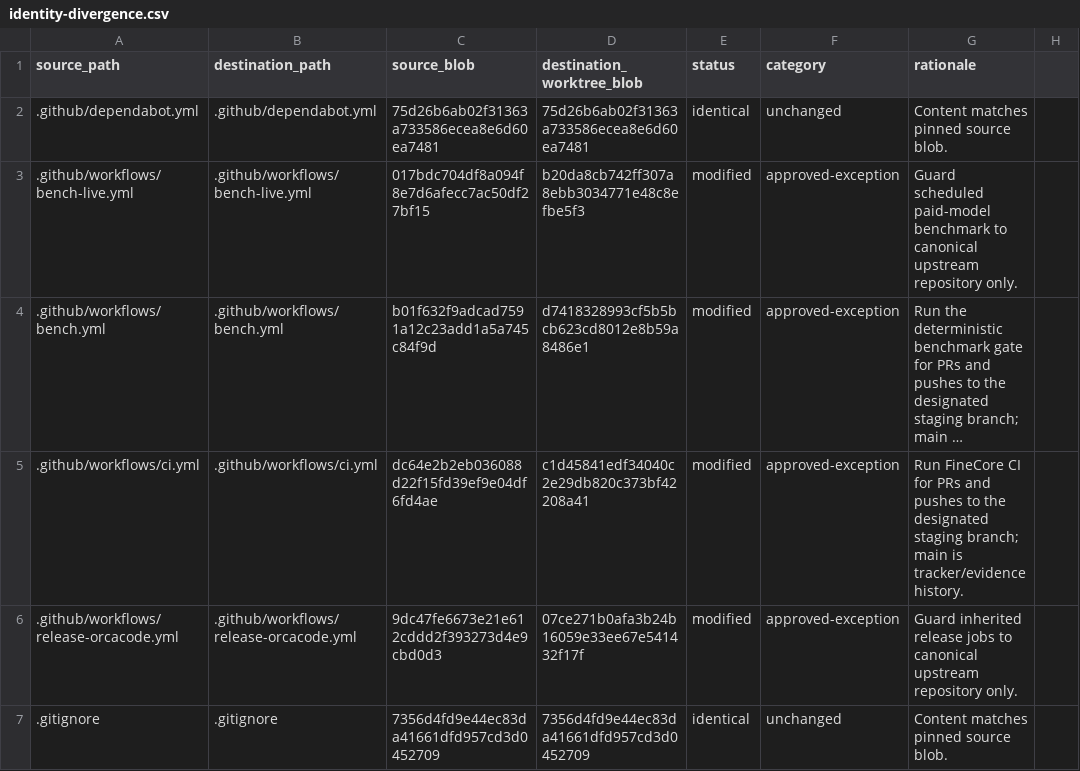
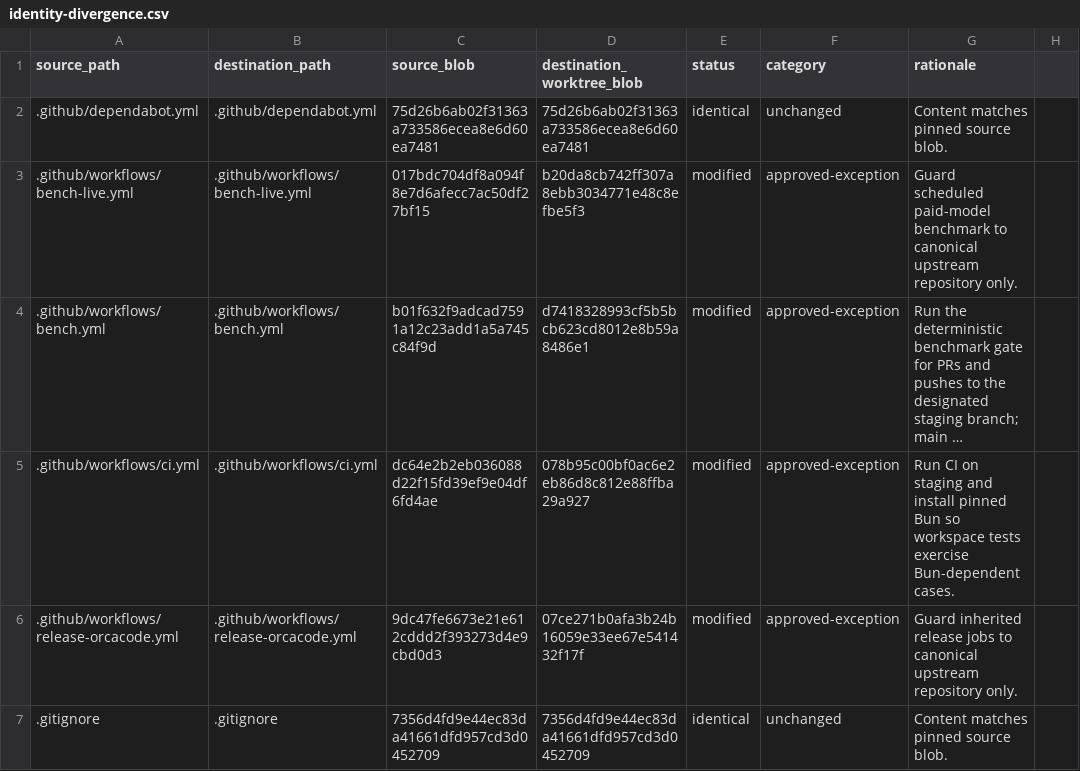
Before and after one commit to oigorbrito/FineCore, a CSV file: docs/identity-divergence.csv, drawn as a sheet; only a part is shown; long unchanged cells end in …; the diff names each change by its address in the sheet, - before the commit and + after, or states it on an @@ line.

Commit message:
ci: install pinned Bun for workspace tests

```diff
--- a/docs/identity-divergence.csv
+++ b/docs/identity-divergence.csv
-D5 (destination_worktree_blob): c1d45841edf34040c2e29db820c373bf42208a41
+D5 (destination_worktree_blob): 078b95c00bf0ac6e2eb86d8c812e88ffba29a927
-G5 (rationale): Run FineCore CI for PRs and pushes to the designated staging branch; main is tracker/evidence history.
+G5 (rationale): Run CI on staging and install pinned Bun so workspace tests exercise Bun-dependent cases.
```
Also changed, not shown: 1 other file.
